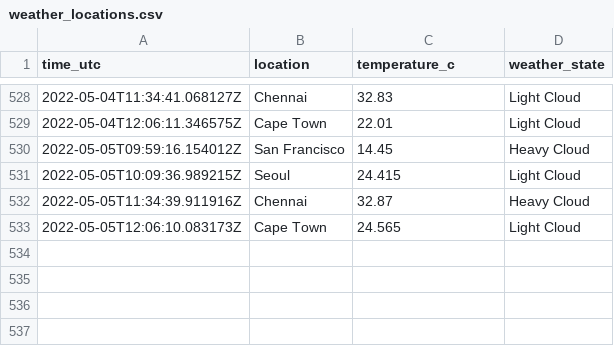
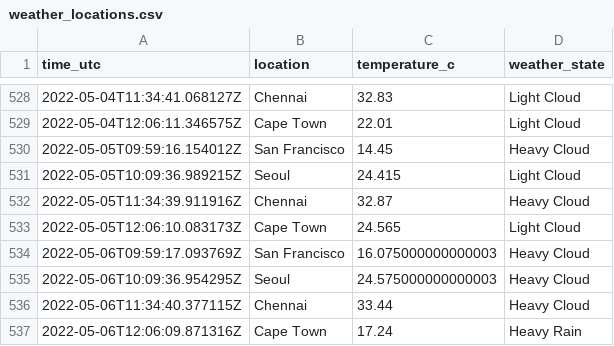
Before and after one commit to n-venkatesan/medium-articles, a CSV file: articles/github-actions/weather_locations.csv, drawn as a sheet; only a part is shown, gaps mark what is left out; the diff names each change by its address in the sheet, - before the commit and + after, or states it on an @@ line.

```diff
--- a/articles/github-actions/weather_locations.csv
+++ b/articles/github-actions/weather_locations.csv
+row 534: 2022-05-06T09:59:17.093769Z | San Francisco | 16.075000000000003 | Heavy Cloud
+row 535: 2022-05-06T10:09:36.954295Z | Seoul | 24.575000000000003 | Heavy Cloud
+row 536: 2022-05-06T11:34:40.377115Z | Chennai | 33.44 | Heavy Cloud
+row 537: 2022-05-06T12:06:09.871316Z | Cape Town | 17.24 | Heavy Rain
```
Also changed, not shown: 1 other file.
